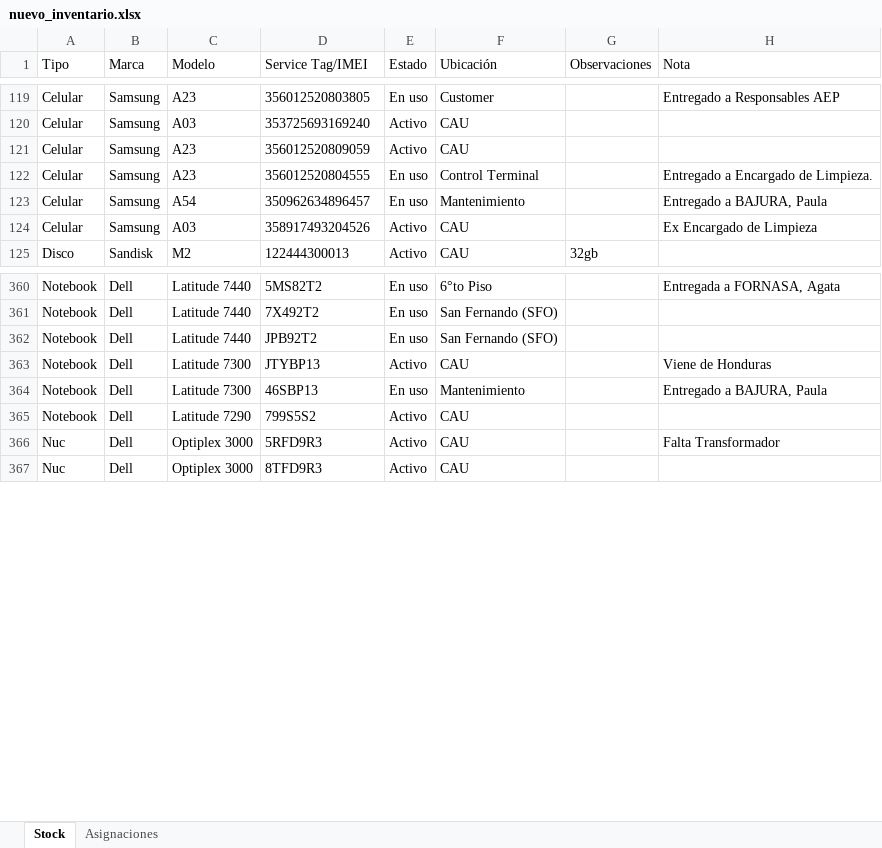
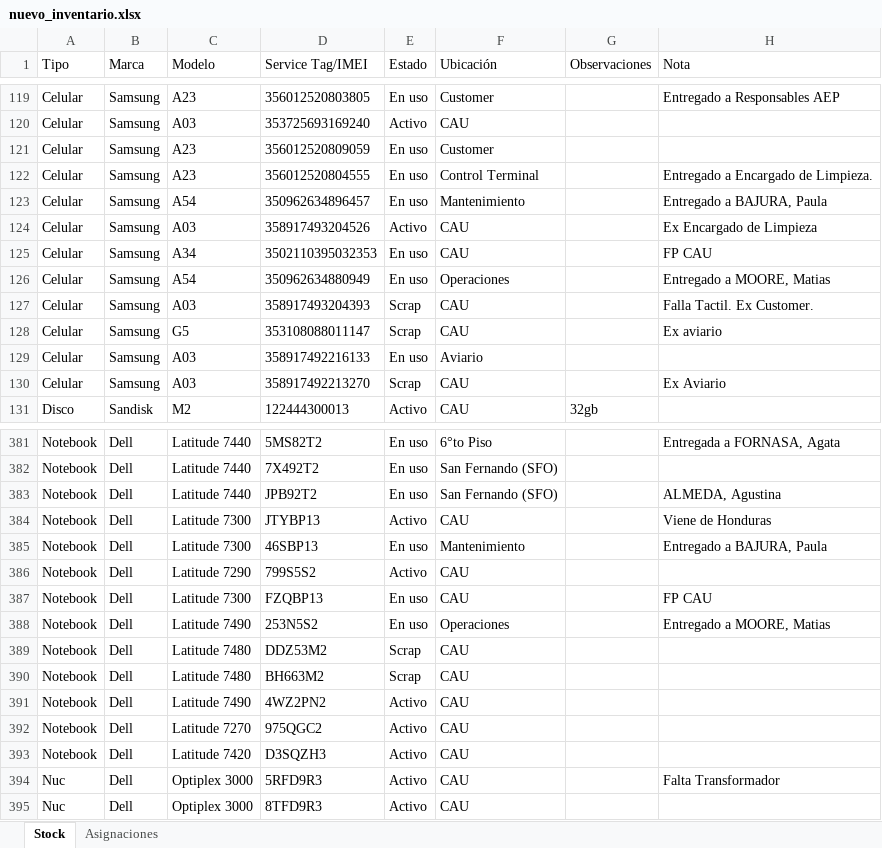
Before and after one commit to nicolasgonzalez98/inventario-aep, an Excel workbook: stockcau/static/nuevo_inventario.xlsx, sheet Stock, drawn as a sheet; only a part is shown, gaps mark what is left out; values as stored, in another font and other column widths than the file's, no borders; addresses are those after the commit; the diff covers the shown part only; the diff names each change by its address in the sheet, - before the commit and + after, or states it on an @@ line.

```diff
--- a/stockcau/static/nuevo_inventario.xlsx (sheet Stock)
+++ b/stockcau/static/nuevo_inventario.xlsx (sheet Stock)
-E121 (Estado): Activo
+E121 (Estado): En uso
-F121 (Ubicación): CAU
+F121 (Ubicación): Customer
+row 125: Celular | Samsung | A34 | 3502110395032353 | En uso | CAU |  | FP CAU
+row 126: Celular | Samsung | A54 | 350962634880949 | En uso | Operaciones |  | Entregado a MOORE, Matias
+row 127: Celular | Samsung | A03 | 358917493204393 | Scrap | CAU |  | Falla Tactil. Ex Customer.
+row 128: Celular | Samsung | G5 | 353108088011147 | Scrap | CAU |  | Ex aviario
+row 129: Celular | Samsung | A03 | 358917492216133 | En uso | Aviario
+row 130: Celular | Samsung | A03 | 358917492213270 | Scrap | CAU |  | Ex Aviario
-H383 (Nota): (empty)
+H383 (Nota): ALMEDA, Agustina
+row 387: Notebook | Dell | Latitude 7300 | FZQBP13 | En uso | CAU |  | FP CAU
+row 388: Notebook | Dell | Latitude 7490 | 253N5S2 | En uso | Operaciones |  | Entregado a MOORE, Matias
+row 389: Notebook | Dell | Latitude 7480 | DDZ53M2 | Scrap | CAU
+row 390: Notebook | Dell | Latitude 7480 | BH663M2 | Scrap | CAU
+row 391: Notebook | Dell | Latitude 7490 | 4WZ2PN2 | Activo | CAU
+row 392: Notebook | Dell | Latitude 7270 | 975QGC2 | Activo | CAU
+row 393: Notebook | Dell | Latitude 7420 | D3SQZH3 | Activo | CAU
```
Also changed, not shown: 22 added rows, 5 removed rows and 31 edited cells elsewhere in this sheet, sheet Asignaciones, 1 other file.
